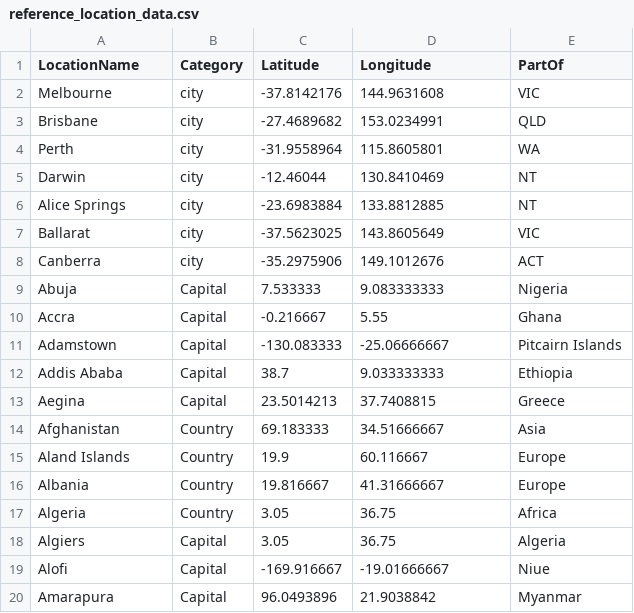
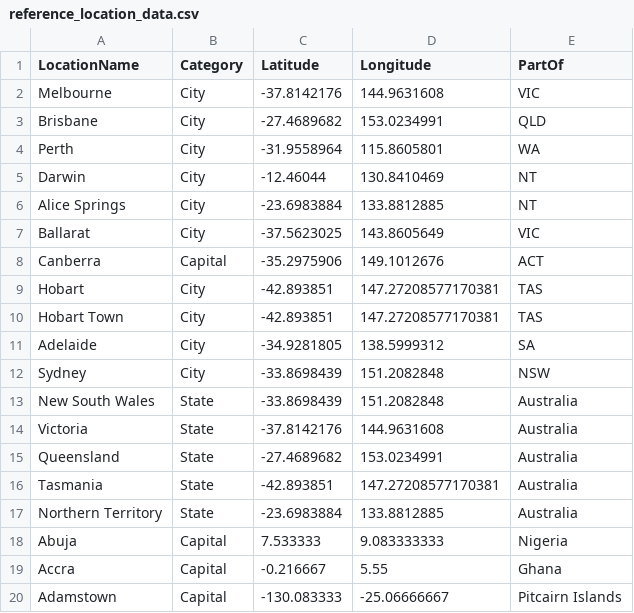
Before and after one commit to Australian-Text-Analytics-Platform/geolocation-tools-workshop, a CSV file: Data/reference_location_data.csv, drawn as a sheet; only a part is shown; the shorter side is filled out with more unchanged rows.

Commit message:
Add the lines from the new Australia reference csv update

```diff
--- a/Data/reference_location_data.csv
+++ b/Data/reference_location_data.csv
@@ -1,9 +1,18 @@
 LocationName,Category,Latitude,Longitude,PartOf
-Melbourne,city,-37.8142176,144.9631608,VIC
-Brisbane,city,-27.4689682,153.0234991,QLD
-Perth,city,-31.9558964,115.8605801,WA
-Darwin,city,-12.46044,130.8410469,NT
-Alice Springs,city,-23.6983884,133.8812885,NT
-Ballarat,city,-37.5623025,143.8605649,VIC
-Canberra,city,-35.2975906,149.1012676,ACT
+Melbourne,City,-37.8142176,144.9631608,VIC
+Brisbane,City,-27.4689682,153.0234991,QLD
+Perth,City,-31.9558964,115.8605801,WA
+Darwin,City,-12.46044,130.8410469,NT
+Alice Springs,City,-23.6983884,133.8812885,NT
+Ballarat,City,-37.5623025,143.8605649,VIC
+Canberra,Capital,-35.2975906,149.1012676,ACT
+Hobart,City,-42.893851,147.27208577170381,TAS
+Hobart Town,City,-42.893851,147.27208577170381,TAS
+Adelaide,City,-34.9281805,138.5999312,SA
+Sydney,City,-33.8698439,151.2082848,NSW
+New South Wales,State,-33.8698439,151.2082848,Australia
+Victoria,State,-37.8142176, 144.9631608,Australia
+Queensland,State,-27.4689682, 153.0234991,Australia
+Tasmania,State,-42.893851,147.27208577170381,Australia
+Northern Territory,State,-23.6983884,133.8812885,Australia
 Abuja,Capital,7.533333,9.083333333,Nigeria
```
